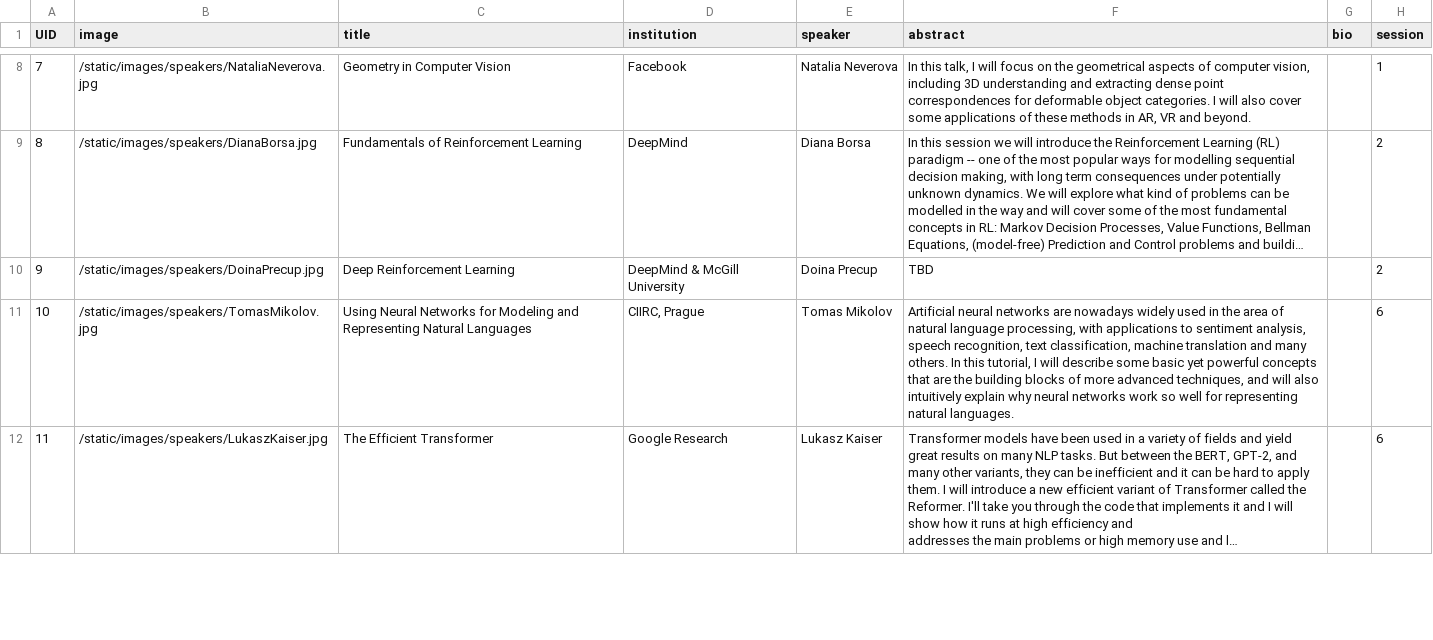
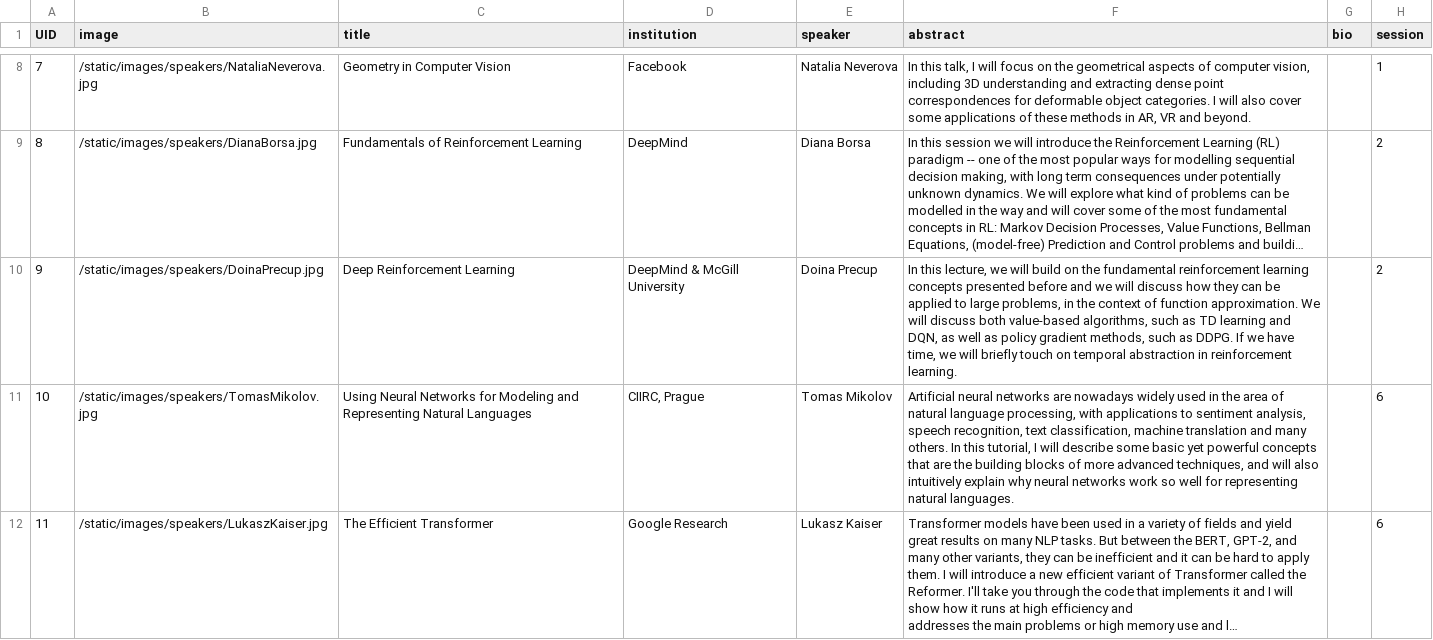
Before and after one commit to eemlcommunity/virtual-eeml2020, a CSV file: sitedata/speakers.csv, drawn as a sheet; only a part is shown, gaps mark what is left out; long unchanged cells end in …; the diff names each change by its address in the sheet, - before the commit and + after, or states it on an @@ line.

Commit message:
Added poster session updates

```diff
--- a/sitedata/speakers.csv
+++ b/sitedata/speakers.csv
-F10 (abstract): TBD
+F10 (abstract): In this lecture, we will build on the fundamental reinforcement learning concepts presented before and we will discuss how they can be applied to large problems, in the context of function approximation. We will discuss both value-based algorithms, such as TD learning and DQN, as well as policy gradient methods, such as DDPG. If we have time, we will briefly touch on temporal abstraction in reinforcement learning.
```
Also changed, not shown: sitedata/sponsors.csv, 2 other files.
